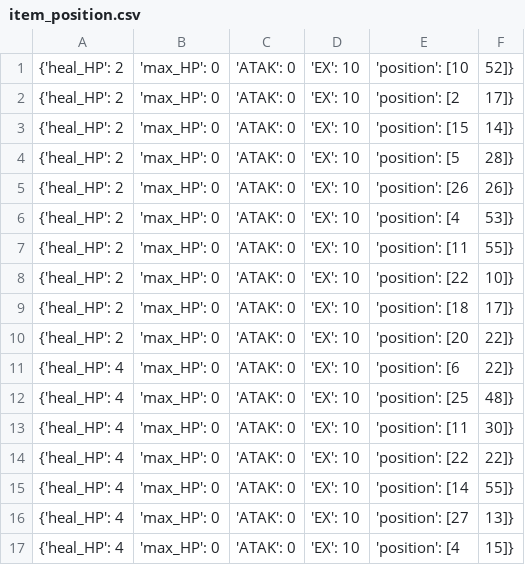
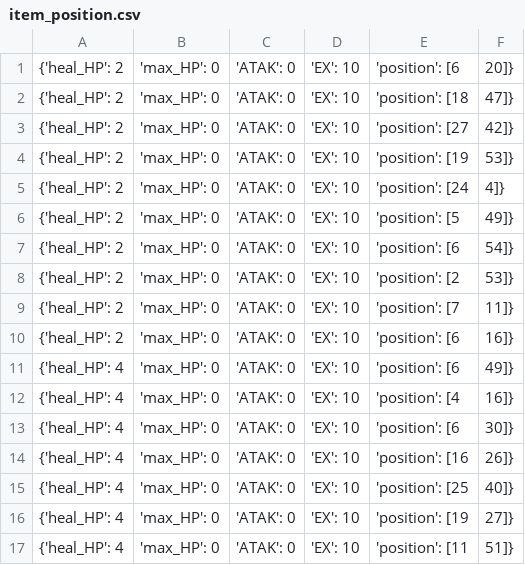
Before and after one commit to LosHunterros/roguelike, a CSV file: model/item_position.csv, drawn as a sheet; only a part is shown; the diff covers the shown part only.

```diff
--- a/model/item_position.csv
+++ b/model/item_position.csv
@@ -1,17 +1,17 @@
-{'heal_HP': 2, 'max_HP': 0, 'ATAK': 0, 'EX': 10, 'position': [10, 52]}
-{'heal_HP': 2, 'max_HP': 0, 'ATAK': 0, 'EX': 10, 'position': [2, 17]}
-{'heal_HP': 2, 'max_HP': 0, 'ATAK': 0, 'EX': 10, 'position': [15, 14]}
-{'heal_HP': 2, 'max_HP': 0, 'ATAK': 0, 'EX': 10, 'position': [5, 28]}
-{'heal_HP': 2, 'max_HP': 0, 'ATAK': 0, 'EX': 10, 'position': [26, 26]}
-{'heal_HP': 2, 'max_HP': 0, 'ATAK': 0, 'EX': 10, 'position': [4, 53]}
-{'heal_HP': 2, 'max_HP': 0, 'ATAK': 0, 'EX': 10, 'position': [11, 55]}
-{'heal_HP': 2, 'max_HP': 0, 'ATAK': 0, 'EX': 10, 'position': [22, 10]}
-{'heal_HP': 2, 'max_HP': 0, 'ATAK': 0, 'EX': 10, 'position': [18, 17]}
-{'heal_HP': 2, 'max_HP': 0, 'ATAK': 0, 'EX': 10, 'position': [20, 22]}
-{'heal_HP': 4, 'max_HP': 0, 'ATAK': 0, 'EX': 10, 'position': [6, 22]}
-{'heal_HP': 4, 'max_HP': 0, 'ATAK': 0, 'EX': 10, 'position': [25, 48]}
-{'heal_HP': 4, 'max_HP': 0, 'ATAK': 0, 'EX': 10, 'position': [11, 30]}
-{'heal_HP': 4, 'max_HP': 0, 'ATAK': 0, 'EX': 10, 'position': [22, 22]}
-{'heal_HP': 4, 'max_HP': 0, 'ATAK': 0, 'EX': 10, 'position': [14, 55]}
-{'heal_HP': 4, 'max_HP': 0, 'ATAK': 0, 'EX': 10, 'position': [27, 13]}
-{'heal_HP': 4, 'max_HP': 0, 'ATAK': 0, 'EX': 10, 'position': [4, 15]}
+{'heal_HP': 2, 'max_HP': 0, 'ATAK': 0, 'EX': 10, 'position': [6, 20]}
+{'heal_HP': 2, 'max_HP': 0, 'ATAK': 0, 'EX': 10, 'position': [18, 47]}
+{'heal_HP': 2, 'max_HP': 0, 'ATAK': 0, 'EX': 10, 'position': [27, 42]}
+{'heal_HP': 2, 'max_HP': 0, 'ATAK': 0, 'EX': 10, 'position': [19, 53]}
+{'heal_HP': 2, 'max_HP': 0, 'ATAK': 0, 'EX': 10, 'position': [24, 4]}
+{'heal_HP': 2, 'max_HP': 0, 'ATAK': 0, 'EX': 10, 'position': [5, 49]}
+{'heal_HP': 2, 'max_HP': 0, 'ATAK': 0, 'EX': 10, 'position': [6, 54]}
+{'heal_HP': 2, 'max_HP': 0, 'ATAK': 0, 'EX': 10, 'position': [2, 53]}
+{'heal_HP': 2, 'max_HP': 0, 'ATAK': 0, 'EX': 10, 'position': [7, 11]}
+{'heal_HP': 2, 'max_HP': 0, 'ATAK': 0, 'EX': 10, 'position': [6, 16]}
+{'heal_HP': 4, 'max_HP': 0, 'ATAK': 0, 'EX': 10, 'position': [6, 49]}
+{'heal_HP': 4, 'max_HP': 0, 'ATAK': 0, 'EX': 10, 'position': [4, 16]}
+{'heal_HP': 4, 'max_HP': 0, 'ATAK': 0, 'EX': 10, 'position': [6, 30]}
+{'heal_HP': 4, 'max_HP': 0, 'ATAK': 0, 'EX': 10, 'position': [16, 26]}
+{'heal_HP': 4, 'max_HP': 0, 'ATAK': 0, 'EX': 10, 'position': [25, 40]}
+{'heal_HP': 4, 'max_HP': 0, 'ATAK': 0, 'EX': 10, 'position': [19, 27]}
+{'heal_HP': 4, 'max_HP': 0, 'ATAK': 0, 'EX': 10, 'position': [11, 51]}
```
Also changed, not shown: 66 edited cells elsewhere in this file, model/monster_list.csv, 1 other file.
